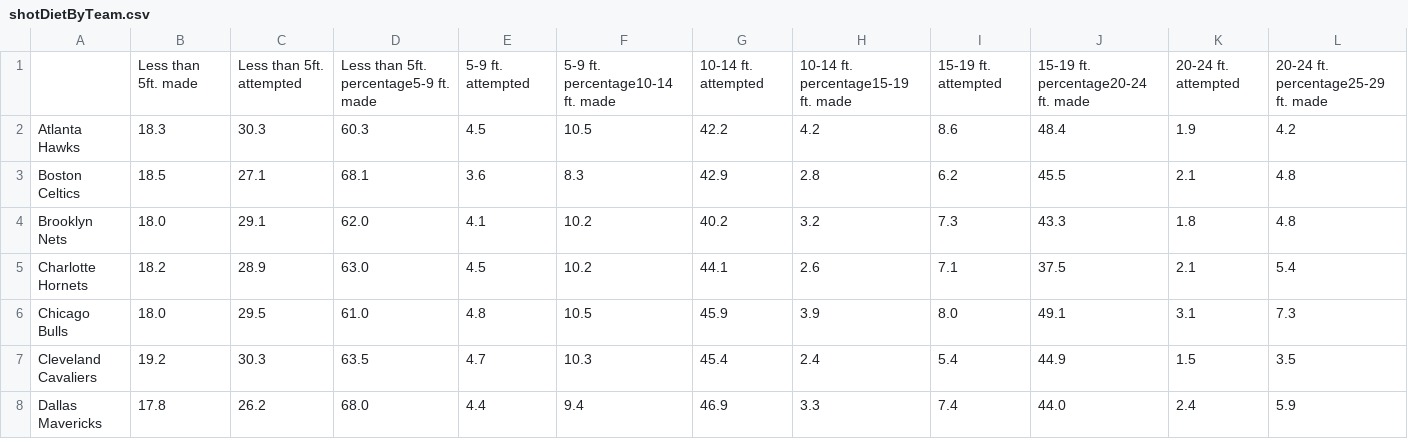
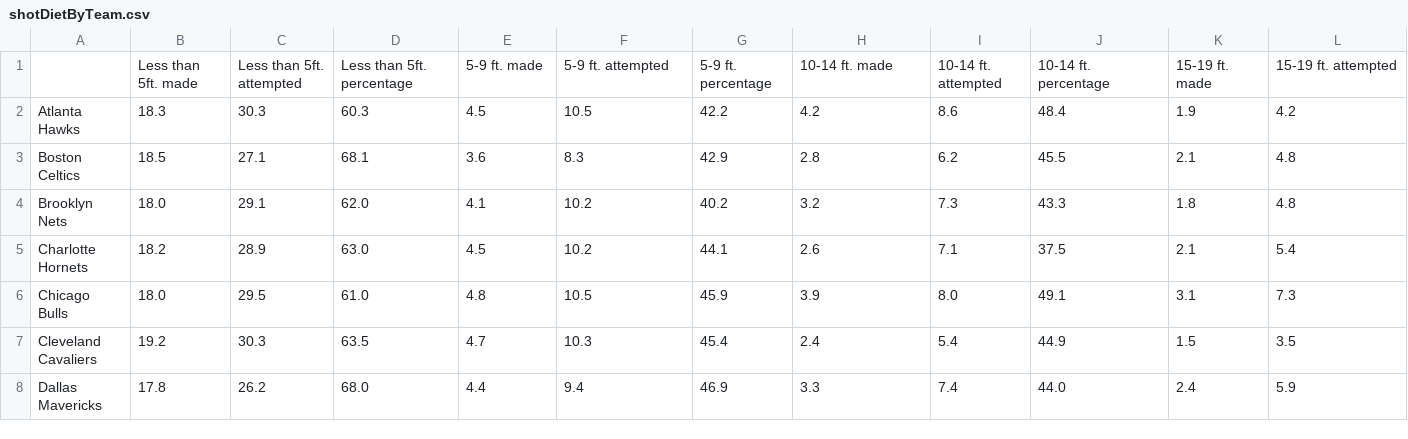
Before and after one commit to MichaelWood15/CS210Final_Project, a CSV file: shotDietByTeam.csv, drawn as a sheet; only a part is shown; removed rows and columns are numbered as before the commit, all else as after; rows hold the shown columns only; the diff names each change by its address in the sheet, - before the commit and + after, or states it on an @@ line.

```diff
--- a/shotDietByTeam.csv
+++ b/shotDietByTeam.csv
-row 1:  | Less than 5ft. made | Less than 5ft. attempted | Less than 5ft. percentage5-9 ft. made | 5-9 ft. attempted | 5-9 ft. percentage10-14 ft. made | 10-14 ft. attempted | 10-14 ft. percentage15-19 ft. made | 15-19 ft. attempted | 15-19 ft. percentage20-24 ft. made | 20-24 ft. attempted | 20-24 ft. percentage25-29 ft. made
+row 1:  | Less than 5ft. made | Less than 5ft. attempted | Less than 5ft. percentage | 5-9 ft. made | 5-9 ft. attempted | 5-9 ft. percentage | 10-14 ft. made | 10-14 ft. attempted | 10-14 ft. percentage | 15-19 ft. made | 15-19 ft. attempted
```
Also changed, not shown: 1 other file.
